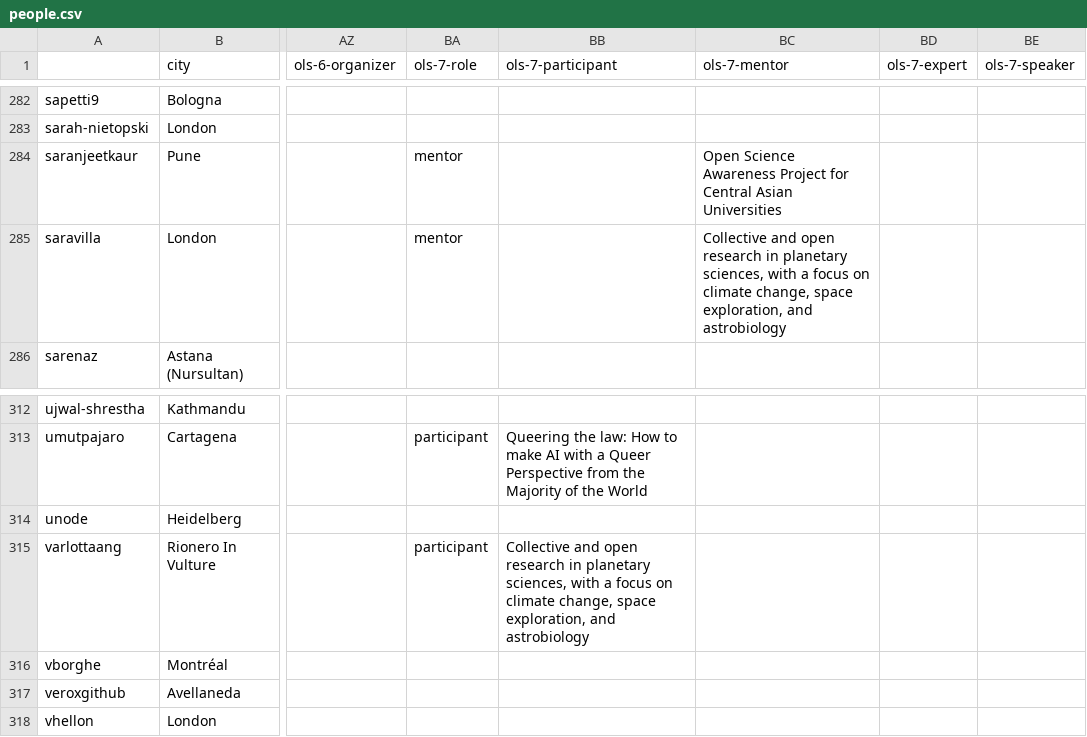
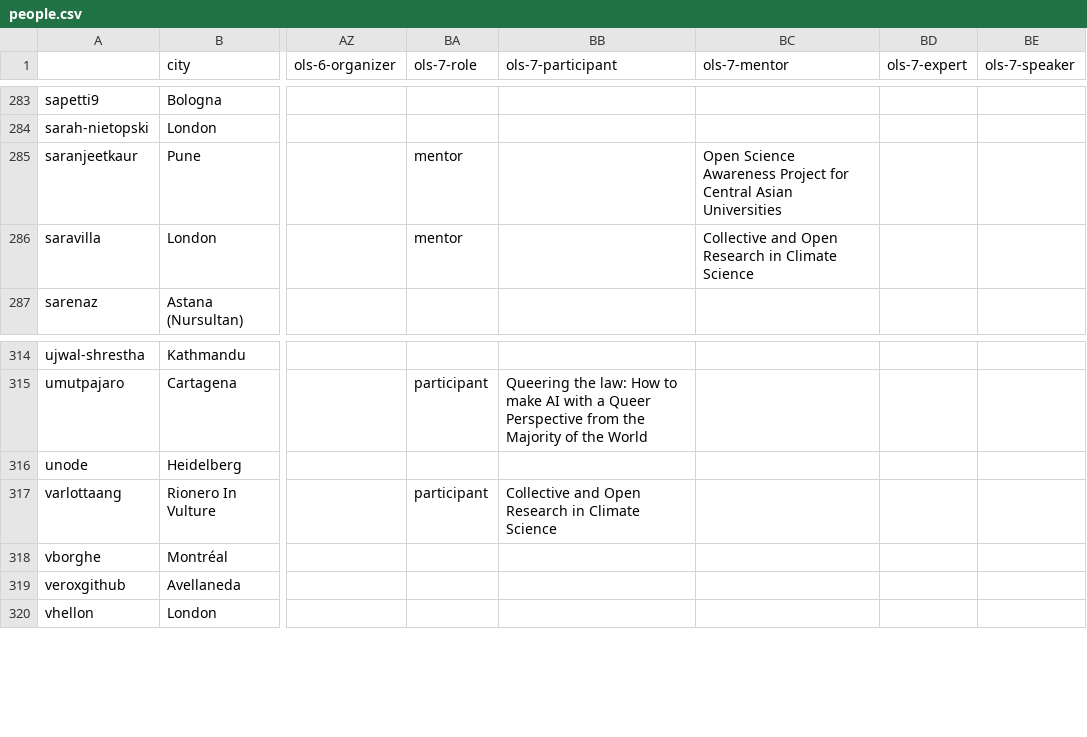
Before and after one commit to open-life-science/ols-stats, a CSV file: data/people.csv, drawn as a sheet; only a part is shown, gaps mark what is left out; addresses are those after the commit; the diff covers the shown part only; the diff names each change by its address in the sheet, - before the commit and + after, or states it on an @@ line.

```diff
--- a/data/people.csv
+++ b/data/people.csv
-BC286 (ols-7-mentor): Collective and open research in planetary sciences, with a focus on climate change, space exploration, and astrobiology
+BC286 (ols-7-mentor): Collective and Open Research in Climate Science
-BB317 (ols-7-participant): Collective and open research in planetary sciences, with a focus on climate change, space exploration, and astrobiology
+BB317 (ols-7-participant): Collective and Open Research in Climate Science
```
Also changed, not shown: 2 added rows and 6 edited cells elsewhere in this file, data/people_per_cohort.csv, data/projects.csv, 8 other files.
